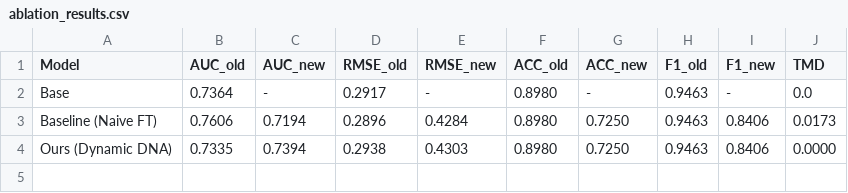
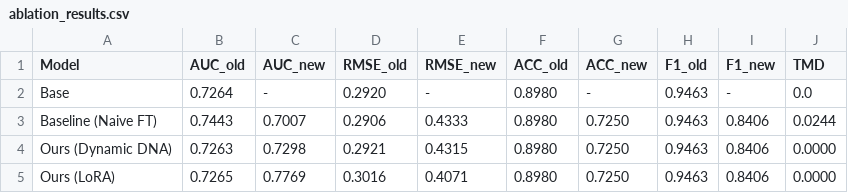
Before and after one commit to 1707049684/v2_myproject, a CSV file: GNCDM/ablation_results.csv, drawn as a sheet.

```diff
--- a/GNCDM/ablation_results.csv
+++ b/GNCDM/ablation_results.csv
@@ -1,4 +1,5 @@
 Model,AUC_old,AUC_new,RMSE_old,RMSE_new,ACC_old,ACC_new,F1_old,F1_new,TMD
-Base,0.7364,-,0.2917,-,0.8980,-,0.9463,-,0.0
-Baseline (Naive FT),0.7606,0.7194,0.2896,0.4284,0.8980,0.7250,0.9463,0.8406,0.0173
-Ours (Dynamic DNA),0.7335,0.7394,0.2938,0.4303,0.8980,0.7250,0.9463,0.8406,0.0000
+Base,0.7264,-,0.2920,-,0.8980,-,0.9463,-,0.0
+Baseline (Naive FT),0.7443,0.7007,0.2906,0.4333,0.8980,0.7250,0.9463,0.8406,0.0244
+Ours (Dynamic DNA),0.7263,0.7298,0.2921,0.4315,0.8980,0.7250,0.9463,0.8406,0.0000
+Ours (LoRA),0.7265,0.7769,0.3016,0.4071,0.8980,0.7250,0.9463,0.8406,0.0000
```
Also changed, not shown: 10 other files.
